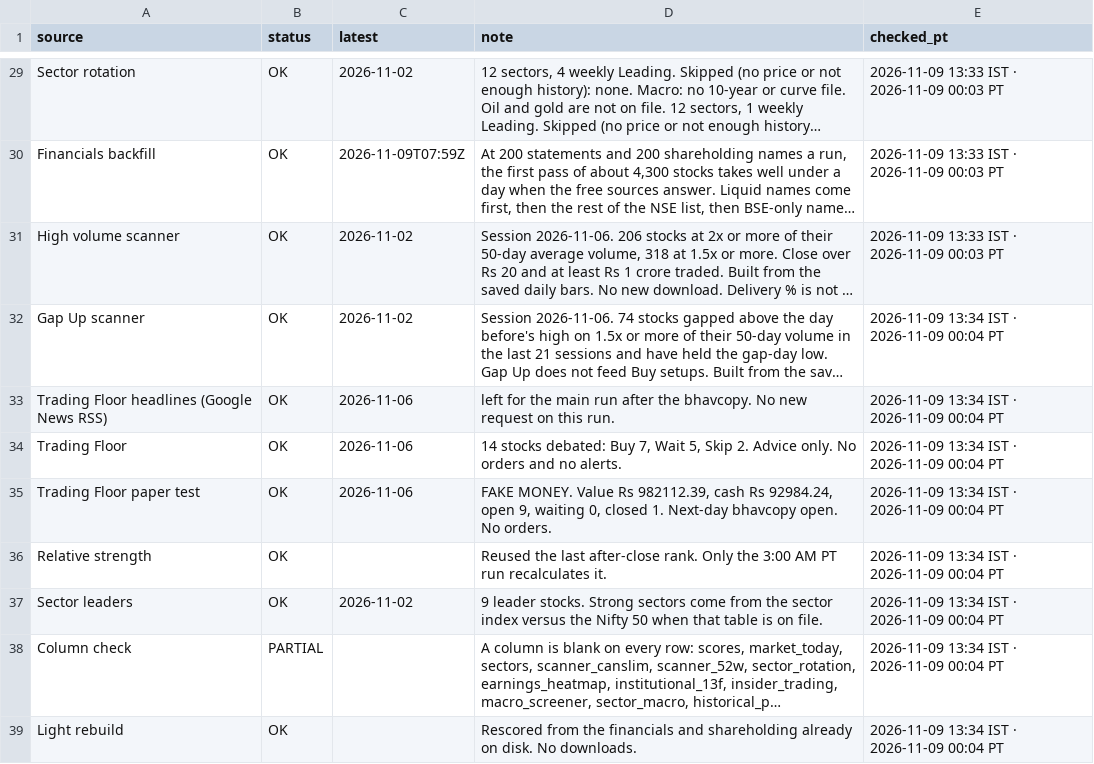
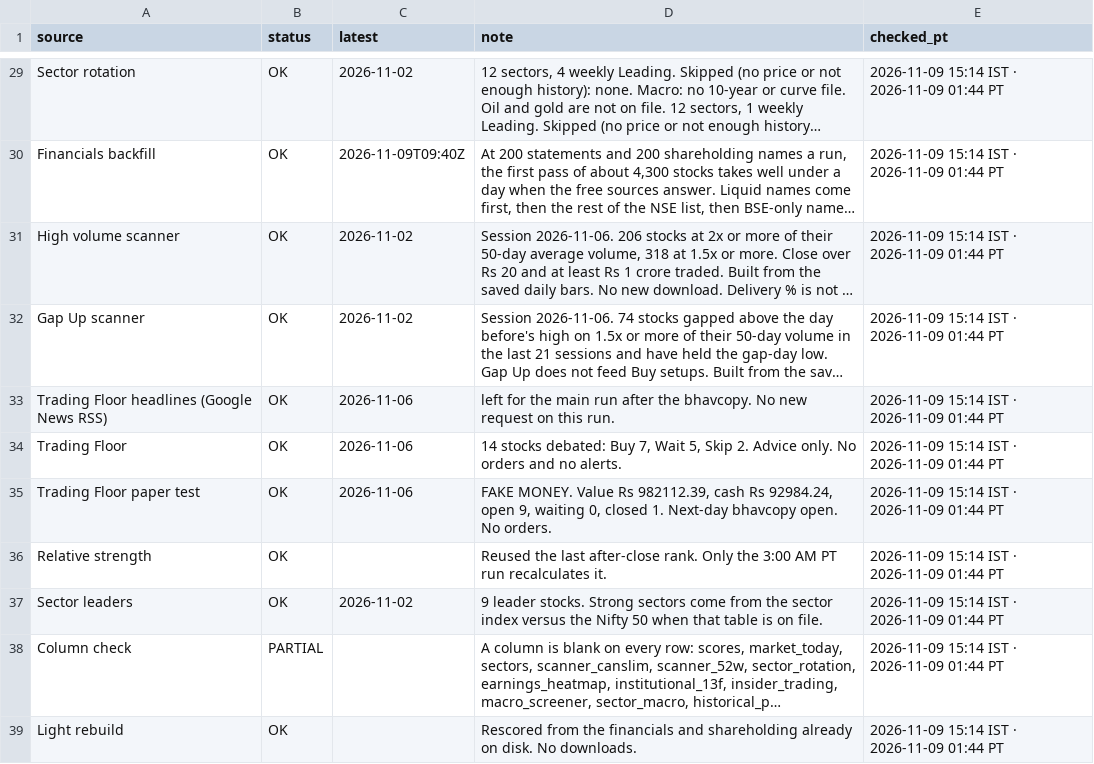
Before and after one commit to PatelNicknp/nicks-india-stock-desk, a CSV file: data/updates_log.csv, drawn as a sheet; only a part is shown, gaps mark what is left out; long unchanged cells end in …; the diff covers the shown part only; the diff names each change by its address in the sheet, - before the commit and + after, or states it on an @@ line.

```diff
--- a/data/updates_log.csv
+++ b/data/updates_log.csv
-E29:E31 (checked_pt): 2026-11-09 13:33 IST · 2026-11-09 00:03 PT
+E29:E31 (checked_pt): 2026-11-09 15:14 IST · 2026-11-09 01:44 PT
-C30 (latest): 2026-11-09T07:59Z
+C30 (latest): 2026-11-09T09:40Z
-E32:E39 (checked_pt): 2026-11-09 13:34 IST · 2026-11-09 00:04 PT
+E32:E39 (checked_pt): 2026-11-09 15:14 IST · 2026-11-09 01:44 PT
```
Also changed, not shown: 27 edited cells elsewhere in this file, data/market_today.csv, 1 other file.
